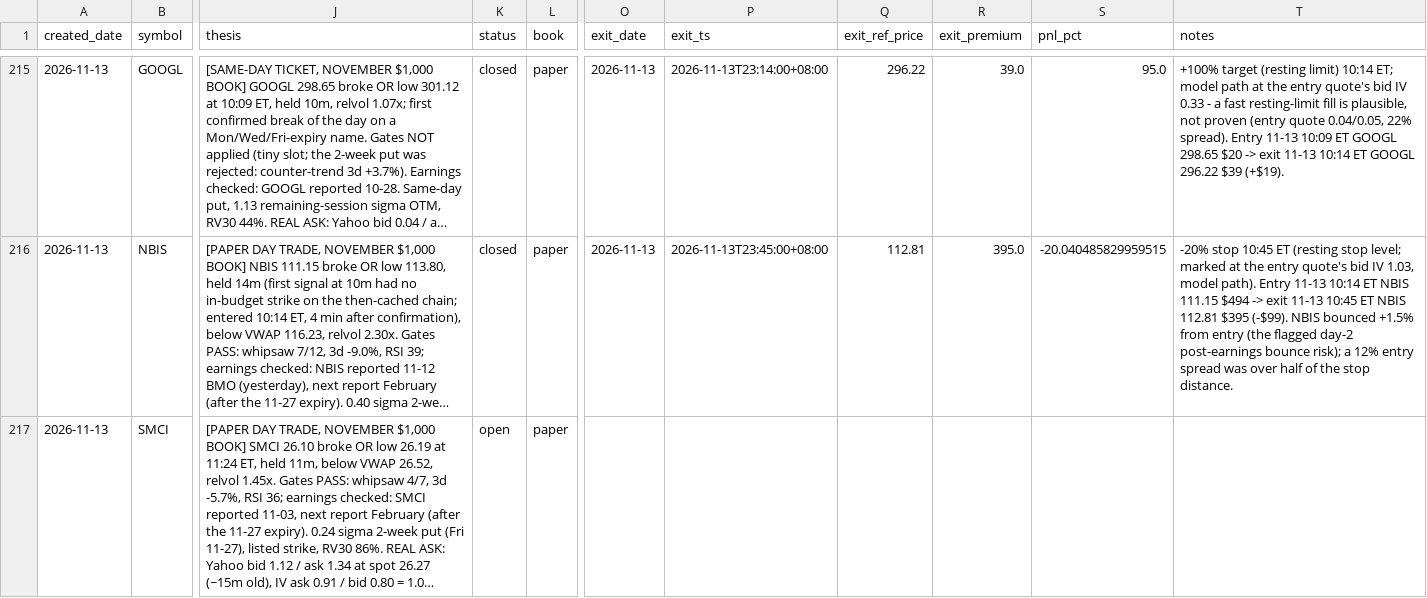
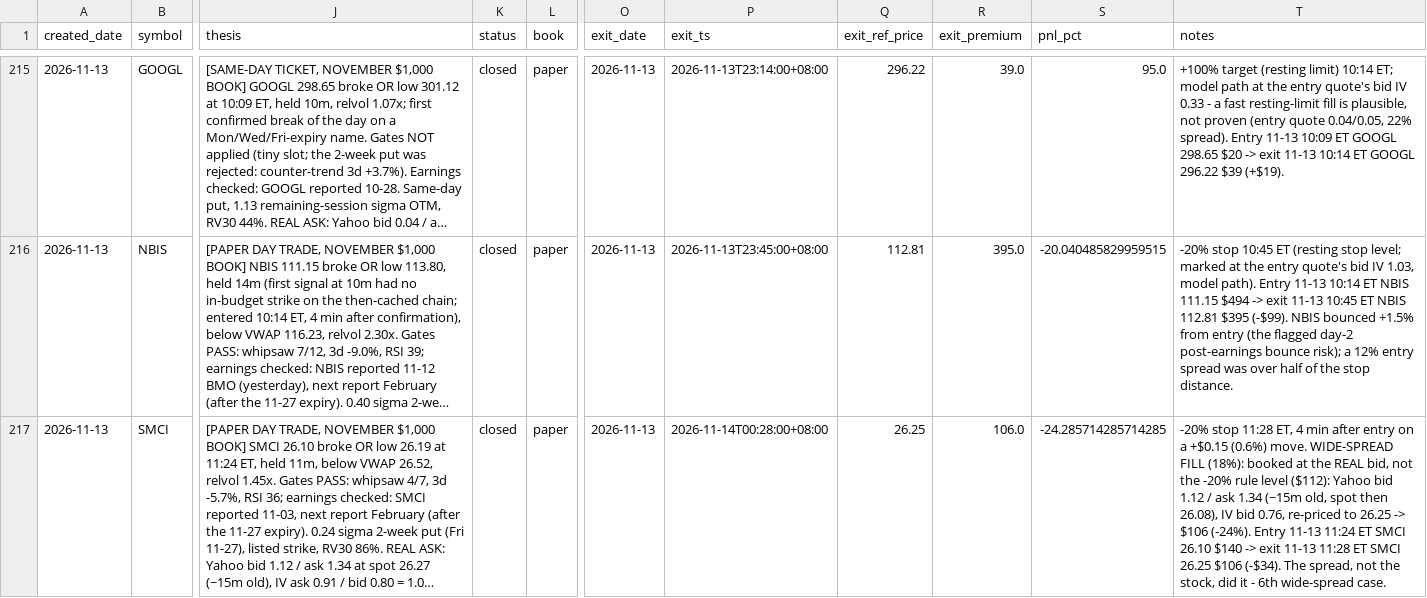
Before and after one commit to longansoju/options, a CSV file: data/recommendations.csv, drawn as a sheet; only a part is shown, gaps mark what is left out; long unchanged cells end in …; the diff names each change by its address in the sheet, - before the commit and + after, or states it on an @@ line.

```diff
--- a/data/recommendations.csv
+++ b/data/recommendations.csv
-K217 (status): open
+K217 (status): closed
-O217 (exit_date): (empty)
+O217 (exit_date): 2026-11-13
-P217 (exit_ts): (empty)
+P217 (exit_ts): 2026-11-14T00:28:00+08:00
-Q217 (exit_ref_price): (empty)
+Q217 (exit_ref_price): 26.25
-R217 (exit_premium): (empty)
+R217 (exit_premium): 106.0
-S217 (pnl_pct): (empty)
+S217 (pnl_pct): -24.285714285714285
-T217 (notes): (empty)
+T217 (notes): -20% stop 11:28 ET, 4 min after entry on a +$0.15 (0.6%) move. WIDE-SPREAD FILL (18%): booked at the REAL bid, not the -20% rule level ($112): Yahoo bid 1.12 / ask 1.34 (~15m old, spot then 26.08), IV bid 0.76, re-priced to 26.25 -> $106 (-24%). Entry 11-13 11:24 ET SMCI 26.10 $140 -> exit 11-13 11:28 ET SMCI 26.25 $106 (-$34). The spread, not the stock, did it - 6th wide-spread case.
```
Also changed, not shown: data/quote_log.csv, 1 other file.
